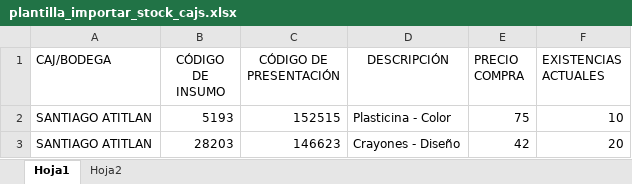
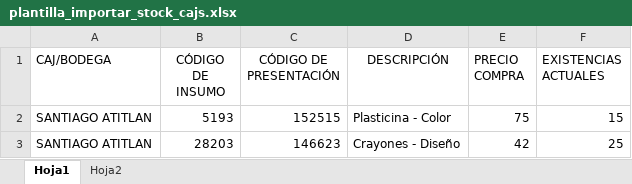
Before and after one commit to altamiranoesdras/almacenbs, an Excel workbook: public/plantilla_importar_stock_cajs.xlsx, sheet Hoja1, drawn as a sheet; values as stored, in another font and other column widths than the file's, no borders; table styles not drawn; the diff names each change by its address in the sheet, - before the commit and + after, or states it on an @@ line.

Commit message:
Opción para importar stock en bodegas diferentes de la principal

```diff
--- a/public/plantilla_importar_stock_cajs.xlsx (sheet Hoja1)
+++ b/public/plantilla_importar_stock_cajs.xlsx (sheet Hoja1)
-F2 (EXISTENCIAS ACTUALES): 10
+F2 (EXISTENCIAS ACTUALES): 15
-F3 (EXISTENCIAS ACTUALES): 20
+F3 (EXISTENCIAS ACTUALES): 25
```
Also changed, not shown: 2 other files.
